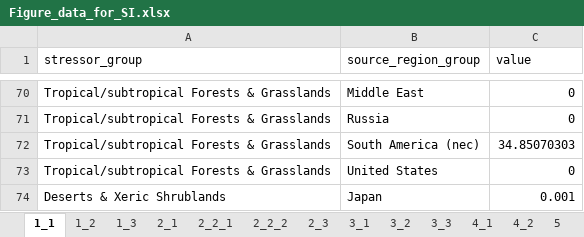
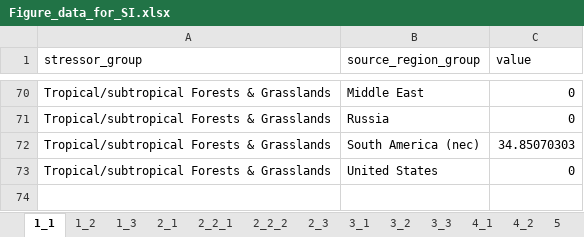
Before and after one commit to Hanspeter85/steel_supply_chain_impacts, an Excel workbook: output/Figure_data_for_SI.xlsx, sheet 1_1, drawn as a sheet; only a part is shown, gaps mark what is left out; values as stored, in another font and other column widths than the file's, no borders; the diff names each change by its address in the sheet, - before the commit and + after, or states it on an @@ line.

```diff
--- a/output/Figure_data_for_SI.xlsx (sheet 1_1)
+++ b/output/Figure_data_for_SI.xlsx (sheet 1_1)
-row 74: Deserts & Xeric Shrublands | Japan | 0.001
```
Also changed, not shown: sheet 5, sheet 1_2, sheet 2_1, 2 other files.
